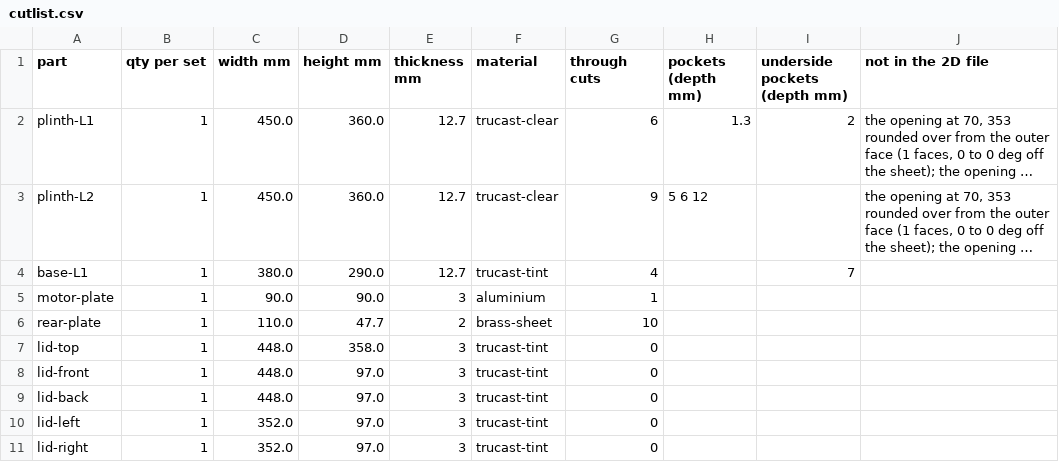
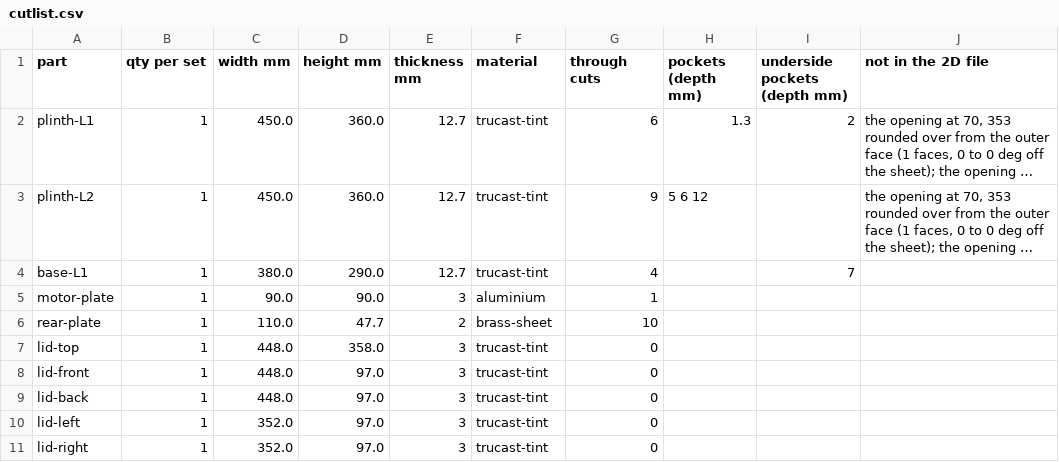
Before and after one commit to nathe-vink/earf, a CSV file: spinoffs/barkhorn/companions/mantle-r48/out-strata-v3/cutlist.csv, drawn as a sheet; long unchanged cells end in …; the diff names each change by its address in the sheet, - before the commit and + after, or states it on an @@ line.

```diff
--- a/spinoffs/barkhorn/companions/mantle-r48/out-strata-v3/cutlist.csv
+++ b/spinoffs/barkhorn/companions/mantle-r48/out-strata-v3/cutlist.csv
-F2:F3 (material): trucast-clear
+F2:F3 (material): trucast-tint
```
Also changed, not shown: spinoffs/barkhorn/companions/mantle-r48/out-strata-v3/bom.csv, 31 other files.
